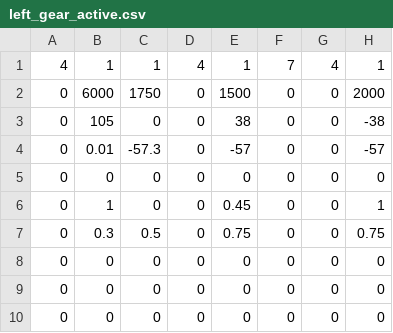
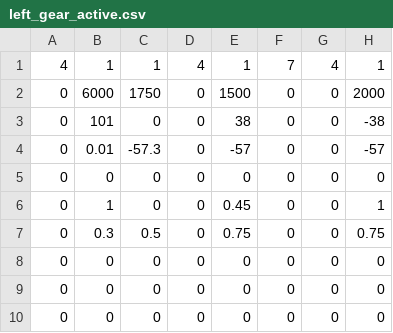
Before and after one commit to Team624/2017Robot, a CSV file: auton/general scripts/champ scripts/left_gear_active.csv, drawn as a sheet.

```diff
--- a/auton/general scripts/champ scripts/left_gear_active.csv
+++ b/auton/general scripts/champ scripts/left_gear_active.csv
@@ -2,3 +2,3 @@
 0,6000,1750,0,1500,0,0,2000
-0,105,0,0,38,0,0,-38
+0,101,0,0,38,0,0,-38
 0,0.01,-57.3,0,-57,0,0,-57
```
Also changed, not shown: auton/general scripts/champ scripts/left_gear_active_shoot.csv, auton/general scripts/champ scripts/left_gear_active_whiteline.csv, 28 other files.
